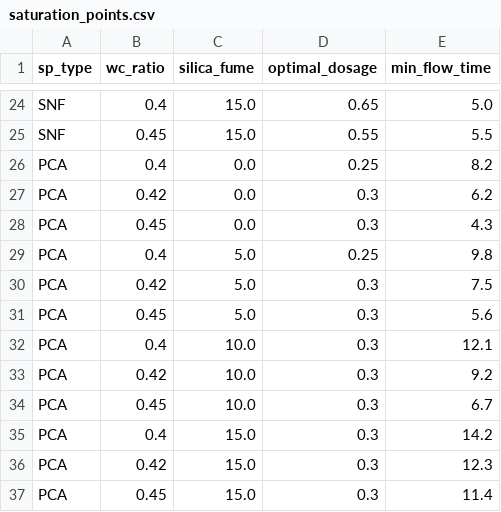
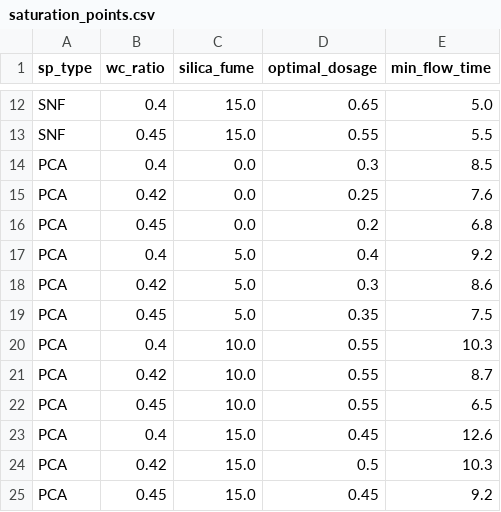
Before and after one commit to adhu1010/snf-pce-dosage, a CSV file: saturation_points.csv, drawn as a sheet; only a part is shown, gaps mark what is left out; the diff covers the shown part only.

```diff
--- a/saturation_points.csv
+++ b/saturation_points.csv
@@ -25,13 +13,13 @@ SNF,0.4,15.0,0.65,5.0
 SNF,0.45,15.0,0.55,5.5
-PCA,0.4,0.0,0.25,8.2
-PCA,0.42,0.0,0.3,6.2
-PCA,0.45,0.0,0.3,4.3
-PCA,0.4,5.0,0.25,9.8
-PCA,0.42,5.0,0.3,7.5
-PCA,0.45,5.0,0.3,5.6
-PCA,0.4,10.0,0.3,12.1
-PCA,0.42,10.0,0.3,9.2
-PCA,0.45,10.0,0.3,6.7
-PCA,0.4,15.0,0.3,14.2
-PCA,0.42,15.0,0.3,12.3
-PCA,0.45,15.0,0.3,11.4
+PCA,0.4,0.0,0.3,8.5
+PCA,0.42,0.0,0.25,7.6
+PCA,0.45,0.0,0.2,6.8
+PCA,0.4,5.0,0.4,9.2
+PCA,0.42,5.0,0.3,8.6
+PCA,0.45,5.0,0.35,7.5
+PCA,0.4,10.0,0.55,10.3
+PCA,0.42,10.0,0.55,8.7
+PCA,0.45,10.0,0.55,6.5
+PCA,0.4,15.0,0.45,12.6
+PCA,0.42,15.0,0.5,10.3
+PCA,0.45,15.0,0.45,9.2
```
Also changed, not shown: 12 removed rows elsewhere in this file, processed_flow_data.csv, 6 other files.
